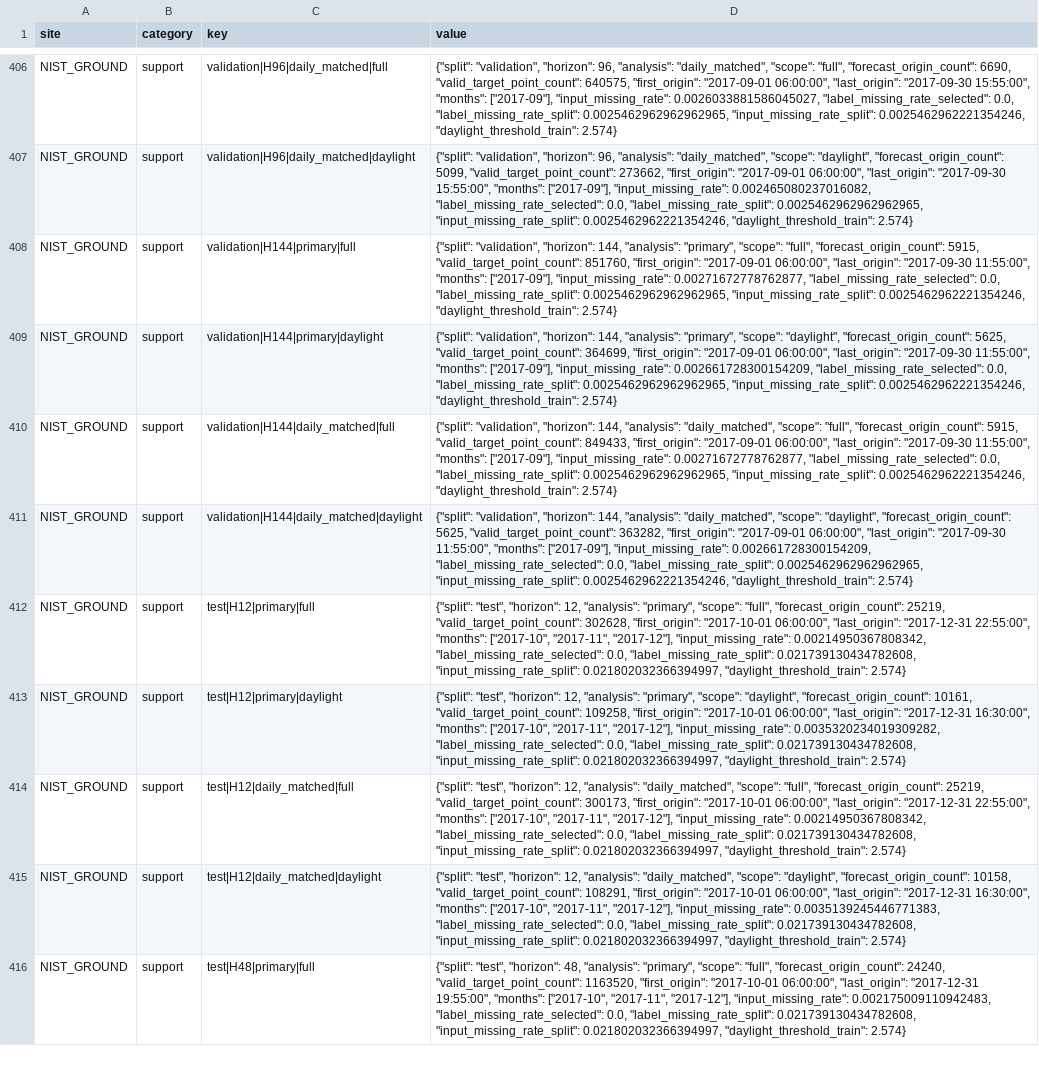
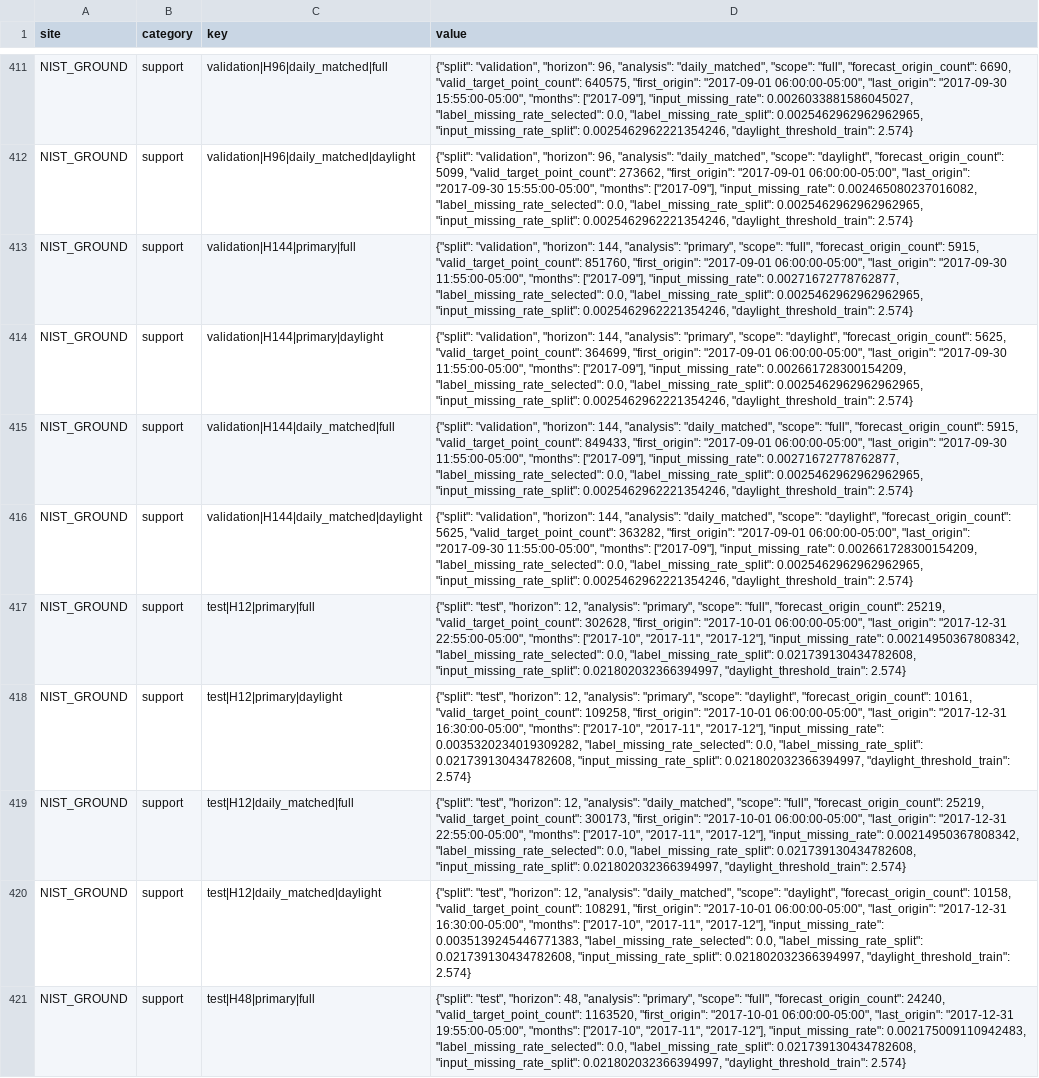
Before and after one commit to Zhujiangkun-Yohkoh/PV-forecast, a CSV file: GFNODE_experiments/scheme_A_multisite_extension/DATA_AUDIT_SUMMARY.csv, drawn as a sheet; only a part is shown, gaps mark what is left out; addresses are those after the commit; the diff covers the shown part only; the diff names each change by its address in the sheet, - before the commit and + after, or states it on an @@ line.

```diff
--- a/GFNODE_experiments/scheme_A_multisite_extension/DATA_AUDIT_SUMMARY.csv
+++ b/GFNODE_experiments/scheme_A_multisite_extension/DATA_AUDIT_SUMMARY.csv
-D411 (value): …"first_origin": "2017-09-01 06:00:00", "last_origin": "2017-09-30 15:55:00", "months": ["2017-09"],…
+D411 (value): …"first_origin": "2017-09-01 06:00:00-05:00", "last_origin": "2017-09-30 15:55:00-05:00", "months": ["2017-09"],…
-D412 (value): …"first_origin": "2017-09-01 06:00:00", "last_origin": "2017-09-30 15:55:00", "months": ["2017-09"],…
+D412 (value): …"first_origin": "2017-09-01 06:00:00-05:00", "last_origin": "2017-09-30 15:55:00-05:00", "months": ["2017-09"],…
-D413 (value): …"first_origin": "2017-09-01 06:00:00", "last_origin": "2017-09-30 11:55:00", "months": ["2017-09"],…
+D413 (value): …"first_origin": "2017-09-01 06:00:00-05:00", "last_origin": "2017-09-30 11:55:00-05:00", "months": ["2017-09"],…
-D414 (value): …"first_origin": "2017-09-01 06:00:00", "last_origin": "2017-09-30 11:55:00", "months": ["2017-09"],…
+D414 (value): …"first_origin": "2017-09-01 06:00:00-05:00", "last_origin": "2017-09-30 11:55:00-05:00", "months": ["2017-09"],…
-D415 (value): …"first_origin": "2017-09-01 06:00:00", "last_origin": "2017-09-30 11:55:00", "months": ["2017-09"],…
+D415 (value): …"first_origin": "2017-09-01 06:00:00-05:00", "last_origin": "2017-09-30 11:55:00-05:00", "months": ["2017-09"],…
-D416 (value): …"first_origin": "2017-09-01 06:00:00", "last_origin": "2017-09-30 11:55:00", "months": ["2017-09"],…
+D416 (value): …"first_origin": "2017-09-01 06:00:00-05:00", "last_origin": "2017-09-30 11:55:00-05:00", "months": ["2017-09"],…
-D417 (value): …"first_origin": "2017-10-01 06:00:00", "last_origin": "2017-12-31 22:55:00", "months": ["2017-10",…
+D417 (value): …"first_origin": "2017-10-01 06:00:00-05:00", "last_origin": "2017-12-31 22:55:00-05:00", "months": ["2017-10",…
-D418 (value): …"first_origin": "2017-10-01 06:00:00", "last_origin": "2017-12-31 16:30:00", "months": ["2017-10",…
+D418 (value): …"first_origin": "2017-10-01 06:00:00-05:00", "last_origin": "2017-12-31 16:30:00-05:00", "months": ["2017-10",…
-D419 (value): …"first_origin": "2017-10-01 06:00:00", "last_origin": "2017-12-31 22:55:00", "months": ["2017-10",…
+D419 (value): …"first_origin": "2017-10-01 06:00:00-05:00", "last_origin": "2017-12-31 22:55:00-05:00", "months": ["2017-10",…
-D420 (value): …"first_origin": "2017-10-01 06:00:00", "last_origin": "2017-12-31 16:30:00", "months": ["2017-10",…
+D420 (value): …"first_origin": "2017-10-01 06:00:00-05:00", "last_origin": "2017-12-31 16:30:00-05:00", "months": ["2017-10",…
-D421 (value): …"first_origin": "2017-10-01 06:00:00", "last_origin": "2017-12-31 19:55:00", "months": ["2017-10",…
+D421 (value): …"first_origin": "2017-10-01 06:00:00-05:00", "last_origin": "2017-12-31 19:55:00-05:00", "months": ["2017-10",…
```
Also changed, not shown: 5 added rows and 38 edited cells elsewhere in this file, 5 other files.
